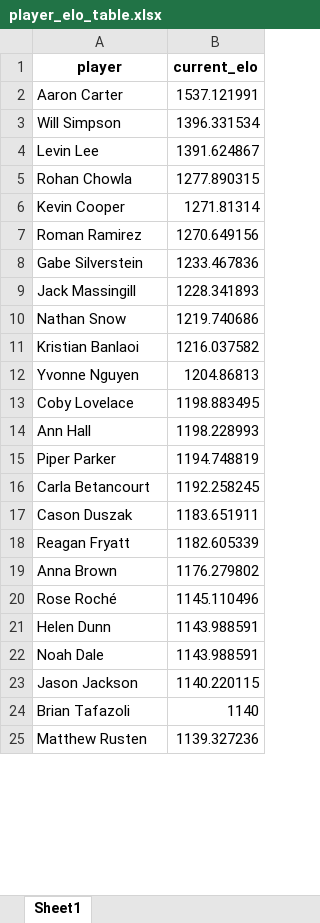
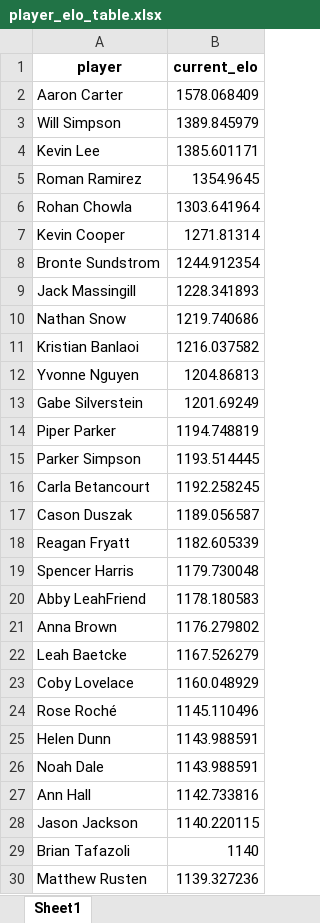
Before and after one commit to notromanramirez/drumline_pong_elo, an Excel workbook: exports/player_elo_table.xlsx, sheet Sheet1, drawn as a sheet; only a part is shown; values as stored, in another font and other column widths than the file's, no borders; removed rows and columns are numbered as before the commit, all else as after; the diff covers the shown part only; the diff names each change by its address in the sheet, - before the commit and + after, or states it on an @@ line.

```diff
--- a/exports/player_elo_table.xlsx (sheet Sheet1)
+++ b/exports/player_elo_table.xlsx (sheet Sheet1)
-B2 (current_elo): 1537.121991
+B2 (current_elo): 1578.068409
-B3 (current_elo): 1396.331534
+B3 (current_elo): 1389.845979
-row 4: Levin Lee | 1391.624867
+row 4: Kevin Lee | 1385.601171
+row 5: Roman Ramirez | 1354.9645
-B6 (current_elo): 1277.890315
+B6 (current_elo): 1303.641964
-row 7: Roman Ramirez | 1270.649156
-row 8: Gabe Silverstein | 1233.467836
+row 8: Bronte Sundstrom | 1244.912354
-row 13: Coby Lovelace | 1198.883495
-row 14: Ann Hall | 1198.228993
+row 13: Gabe Silverstein | 1201.69249
+row 15: Parker Simpson | 1193.514445
-B17 (current_elo): 1183.651911
+B17 (current_elo): 1189.056587
+row 19: Spencer Harris | 1179.730048
+row 20: Abby LeahFriend | 1178.180583
+row 22: Leah Baetcke | 1167.526279
+row 23: Coby Lovelace | 1160.048929
+row 27: Ann Hall | 1142.733816
```
Also changed, not shown: 1 added row, 2 removed rows and 1 edited cell elsewhere in this sheet, exports/elo_time_table.xlsx, 6 other files.
